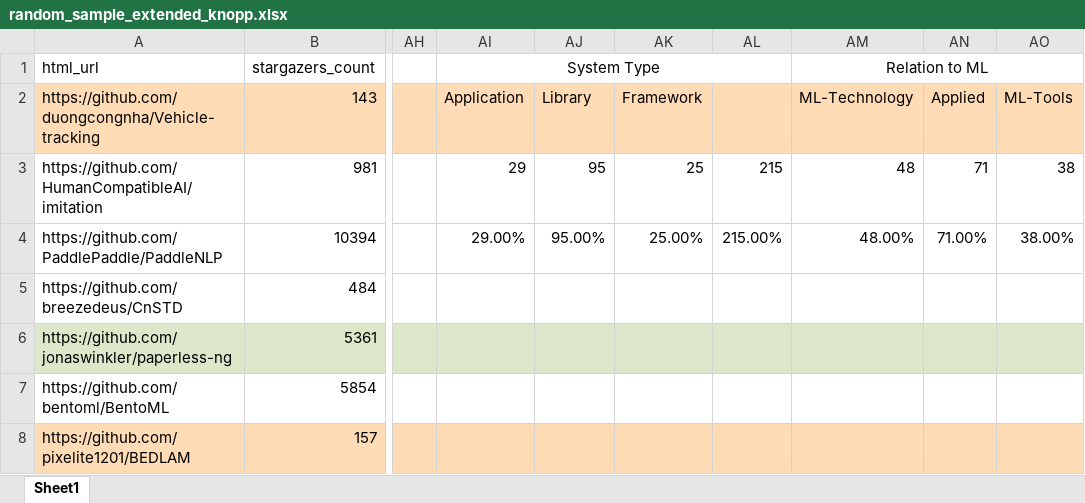
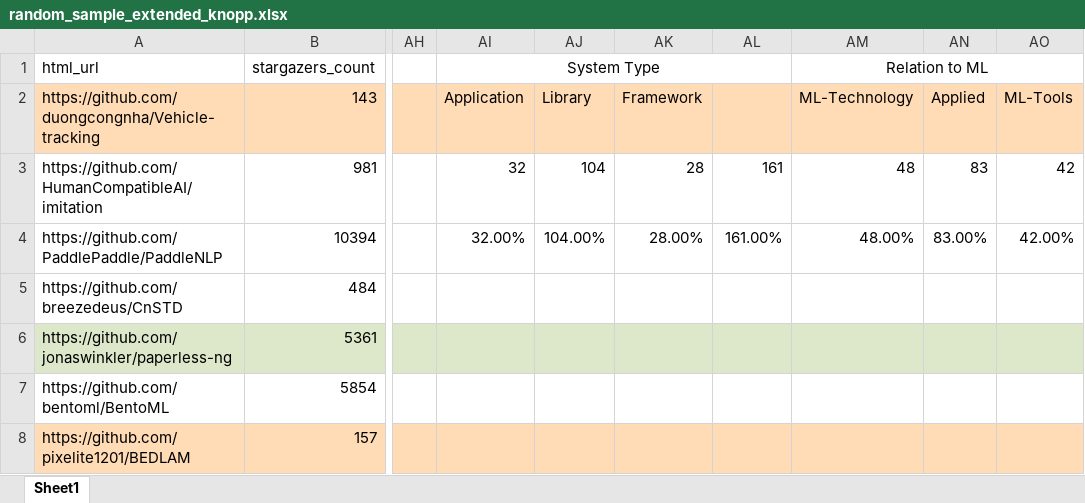
Before and after one commit to isselab/github-classifier, an Excel workbook: data/random_sample_extended_knopp.xlsx, sheet Sheet1, drawn as a sheet; only a part is shown, gaps mark what is left out; values as stored, in another font and other column widths than the file's, no borders; conditional formats not drawn; the diff covers the shown part only; the diff names each change by its address in the sheet, - before the commit and + after, or states it on an @@ line.

```diff
--- a/data/random_sample_extended_knopp.xlsx (sheet Sheet1)
+++ b/data/random_sample_extended_knopp.xlsx (sheet Sheet1)
-AI3 (System Type): 29
+AI3 (System Type): 32
-AJ3: 95
+AJ3: 104
-AK3: 25
+AK3: 28
-AL3: 215
+AL3: 161
-AN3: 71
+AN3: 83
-AO3: 38
+AO3: 42
-AI4 (System Type): 29.00%
+AI4 (System Type): 32.00%
-AJ4: 95.00%
+AJ4: 104.00%
-AK4: 25.00%
+AK4: 28.00%
-AL4: 215.00%
+AL4: 161.00%
-AN4: 71.00%
+AN4: 83.00%
-AO4: 38.00%
+AO4: 42.00%
```
Also changed, not shown: 31 edited cells elsewhere in this sheet, 1 other file.
